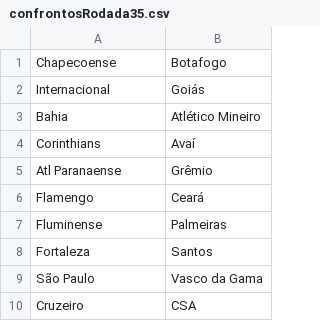
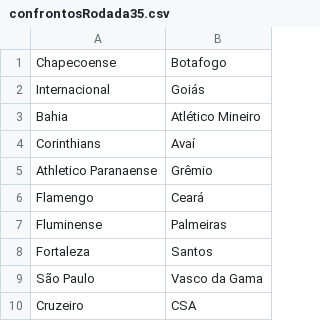
Before and after one commit to AntonioHNS/LP-DataScienceFootball, a CSV file: lib/confrontosRodada35.csv, drawn as a sheet.

```diff
--- a/lib/confrontosRodada35.csv
+++ b/lib/confrontosRodada35.csv
@@ -4,3 +4,3 @@ Bahia, Atlético Mineiro
 Corinthians, Avaí
-Atl Paranaense, Grêmio
+Athletico Paranaense, Grêmio
 Flamengo, Ceará
```
Also changed, not shown: 2 other files.
